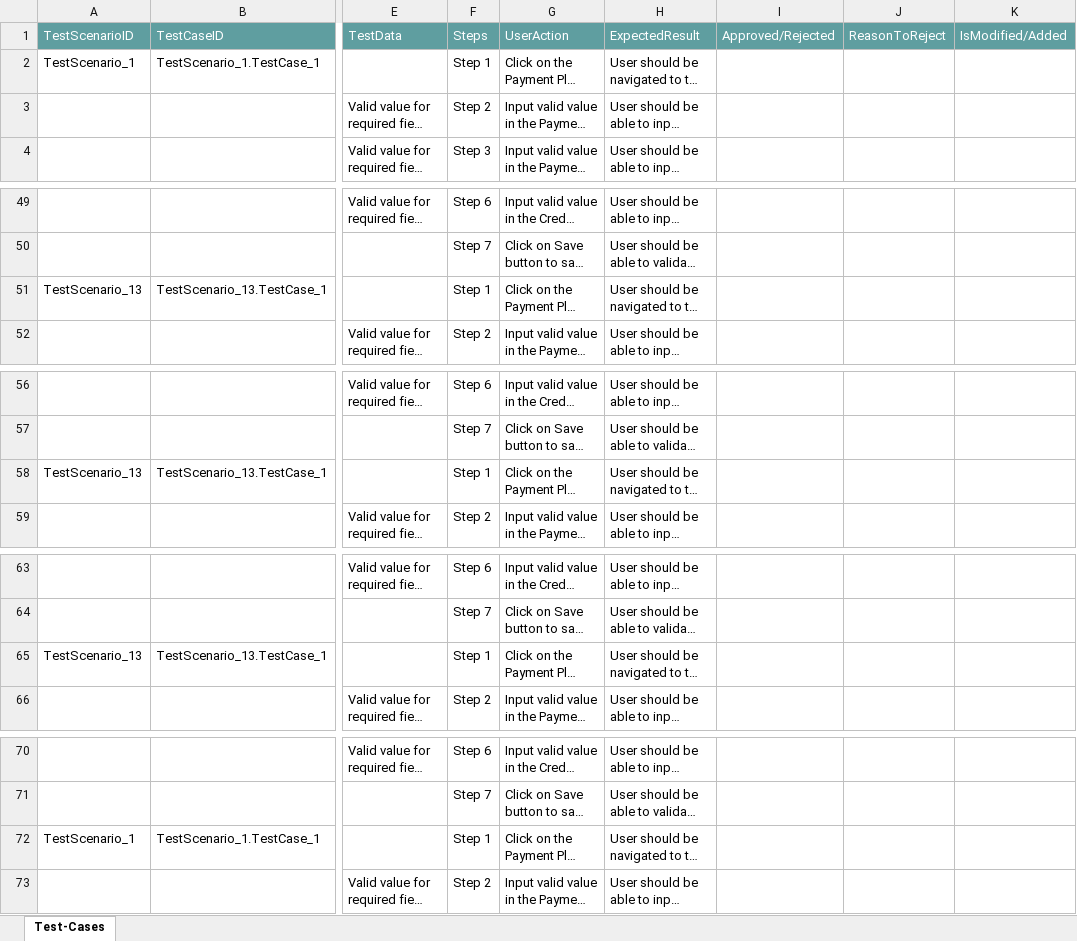
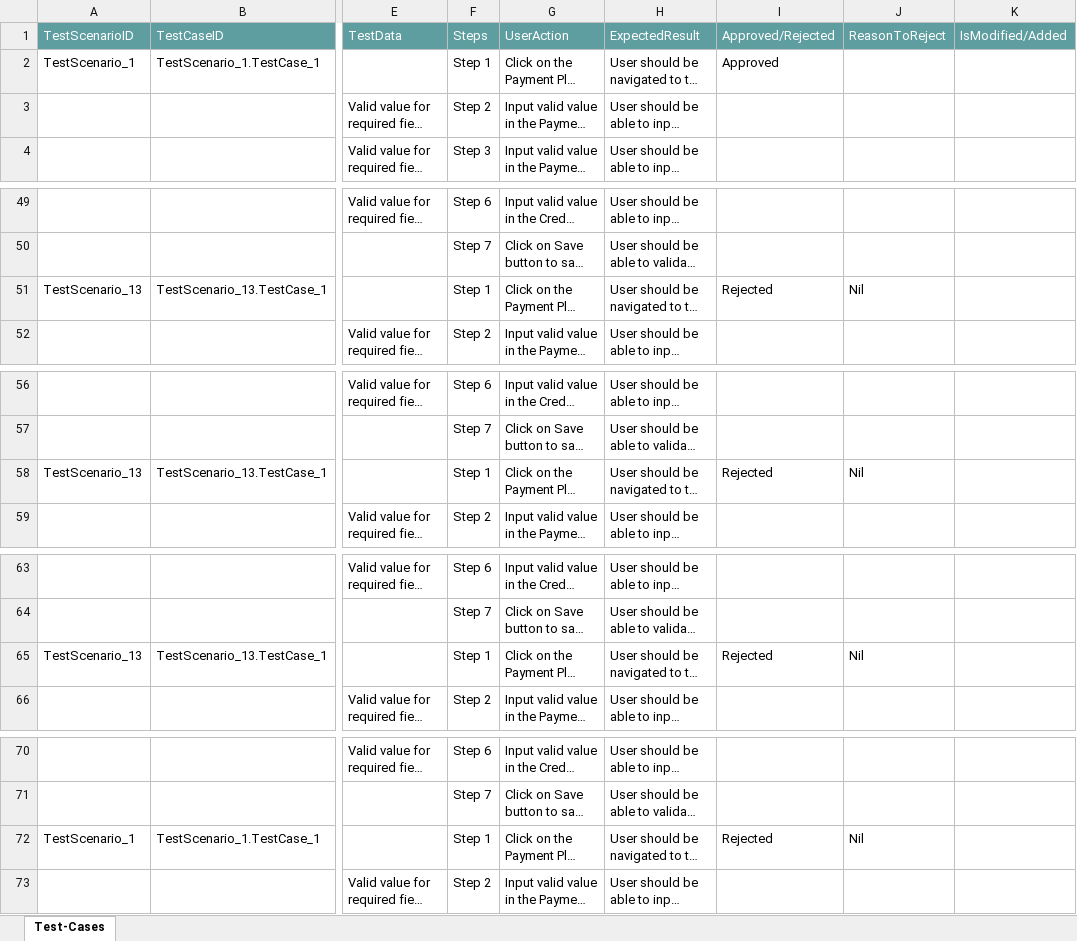
Before and after one commit to ShaikMohamedIrfan/NewSeswaterProject, an Excel workbook: SP6UMPP.xlsx, sheet Test-Cases, drawn as a sheet; only a part is shown, gaps mark what is left out; long unchanged cells end in …; values as stored, in another font and other column widths than the file's, no borders; table styles not drawn; the diff covers the shown part only; the diff names each change by its address in the sheet, - before the commit and + after, or states it on an @@ line.

```diff
--- a/SP6UMPP.xlsx (sheet Test-Cases)
+++ b/SP6UMPP.xlsx (sheet Test-Cases)
-I2: (empty)
+I2: Approved
-I51: (empty)
+I51: Rejected
-J51: (empty)
+J51: Nil
-I58: (empty)
+I58: Rejected
-J58: (empty)
+J58: Nil
-I65: (empty)
+I65: Rejected
-J65: (empty)
+J65: Nil
-I72: (empty)
+I72: Rejected
-J72: (empty)
+J72: Nil
```
Also changed, not shown: 11 edited cells elsewhere in this sheet.
